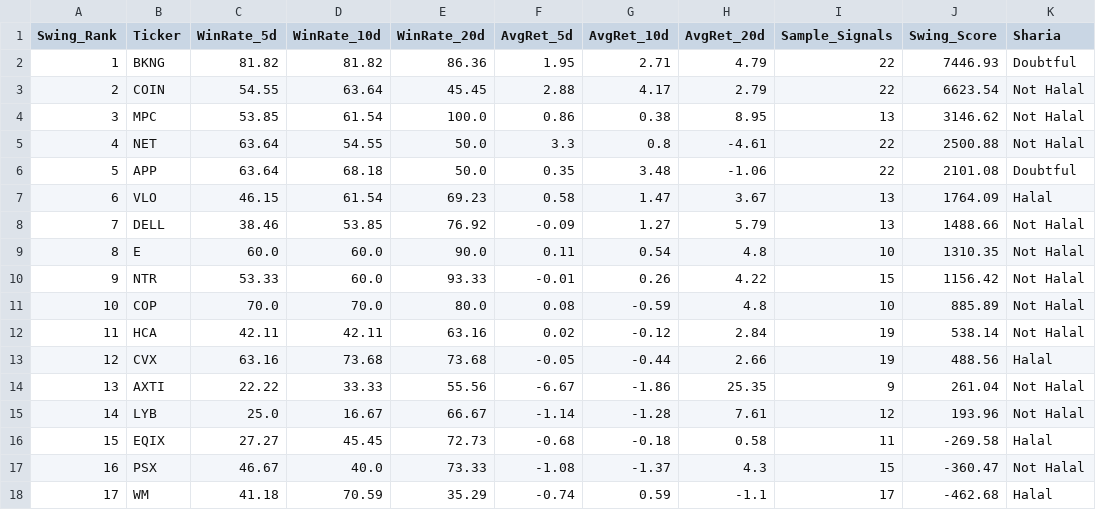
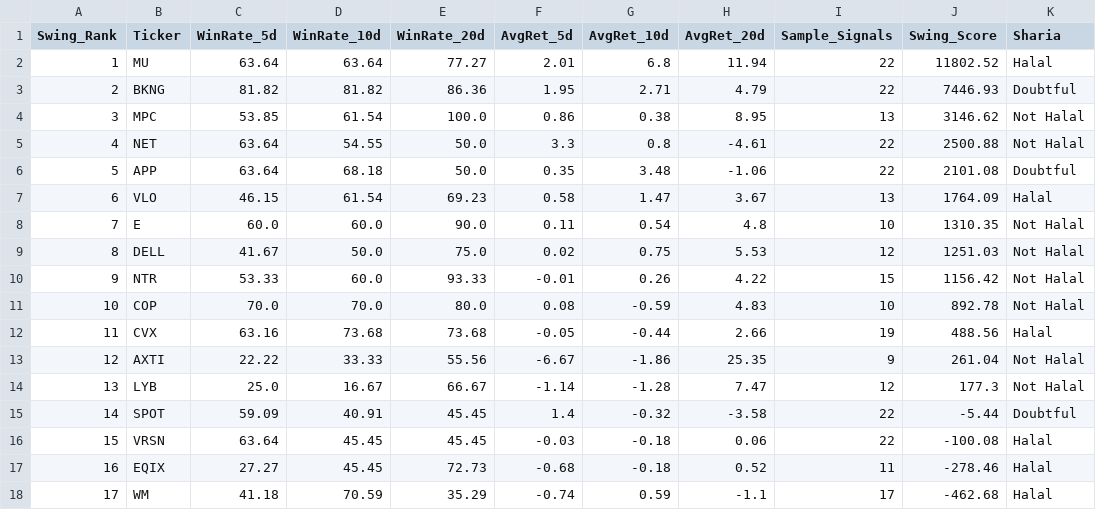
Before and after one commit to zaafirrahman/us-stocksscreener, a CSV file: output/sniper_swing_summary.csv, drawn as a sheet; only a part is shown; the diff covers the shown part only.

```diff
--- a/output/sniper_swing_summary.csv
+++ b/output/sniper_swing_summary.csv
@@ -1,4 +1,4 @@
 Swing_Rank,Ticker,WinRate_5d,WinRate_10d,WinRate_20d,AvgRet_5d,AvgRet_10d,AvgRet_20d,Sample_Signals,Swing_Score,Sharia
-1,BKNG,81.82,81.82,86.36,1.95,2.71,4.79,22,7446.93,Doubtful
-2,COIN,54.55,63.64,45.45,2.88,4.17,2.79,22,6623.54,Not Halal
+1,MU,63.64,63.64,77.27,2.01,6.8,11.94,22,11802.52,Halal
+2,BKNG,81.82,81.82,86.36,1.95,2.71,4.79,22,7446.93,Doubtful
 3,MPC,53.85,61.54,100.0,0.86,0.38,8.95,13,3146.62,Not Halal
@@ -7,12 +7,12 @@ Swing_Rank,Ticker,WinRate_5d,WinRate_10d,WinRate_20d,AvgRet_5d,AvgRet_10d,AvgRet
 6,VLO,46.15,61.54,69.23,0.58,1.47,3.67,13,1764.09,Halal
-7,DELL,38.46,53.85,76.92,-0.09,1.27,5.79,13,1488.66,Not Halal
-8,E,60.0,60.0,90.0,0.11,0.54,4.8,10,1310.35,Not Halal
+7,E,60.0,60.0,90.0,0.11,0.54,4.8,10,1310.35,Not Halal
+8,DELL,41.67,50.0,75.0,0.02,0.75,5.53,12,1251.03,Not Halal
 9,NTR,53.33,60.0,93.33,-0.01,0.26,4.22,15,1156.42,Not Halal
-10,COP,70.0,70.0,80.0,0.08,-0.59,4.8,10,885.89,Not Halal
-11,HCA,42.11,42.11,63.16,0.02,-0.12,2.84,19,538.14,Not Halal
-12,CVX,63.16,73.68,73.68,-0.05,-0.44,2.66,19,488.56,Halal
-13,AXTI,22.22,33.33,55.56,-6.67,-1.86,25.35,9,261.04,Not Halal
-14,LYB,25.0,16.67,66.67,-1.14,-1.28,7.61,12,193.96,Not Halal
-15,EQIX,27.27,45.45,72.73,-0.68,-0.18,0.58,11,-269.58,Halal
-16,PSX,46.67,40.0,73.33,-1.08,-1.37,4.3,15,-360.47,Not Halal
+10,COP,70.0,70.0,80.0,0.08,-0.59,4.83,10,892.78,Not Halal
+11,CVX,63.16,73.68,73.68,-0.05,-0.44,2.66,19,488.56,Halal
+12,AXTI,22.22,33.33,55.56,-6.67,-1.86,25.35,9,261.04,Not Halal
+13,LYB,25.0,16.67,66.67,-1.14,-1.28,7.47,12,177.3,Not Halal
+14,SPOT,59.09,40.91,45.45,1.4,-0.32,-3.58,22,-5.44,Doubtful
+15,VRSN,63.64,45.45,45.45,-0.03,-0.18,0.06,22,-100.08,Halal
+16,EQIX,27.27,45.45,72.73,-0.68,-0.18,0.52,11,-278.46,Halal
 17,WM,41.18,70.59,35.29,-0.74,0.59,-1.1,17,-462.68,Halal
```
Also changed, not shown: 3 added rows, 3 removed rows and 18 edited cells elsewhere in this file, output/us_quant_results_full.csv, output/us_quant_top30.csv, 4 other files.
